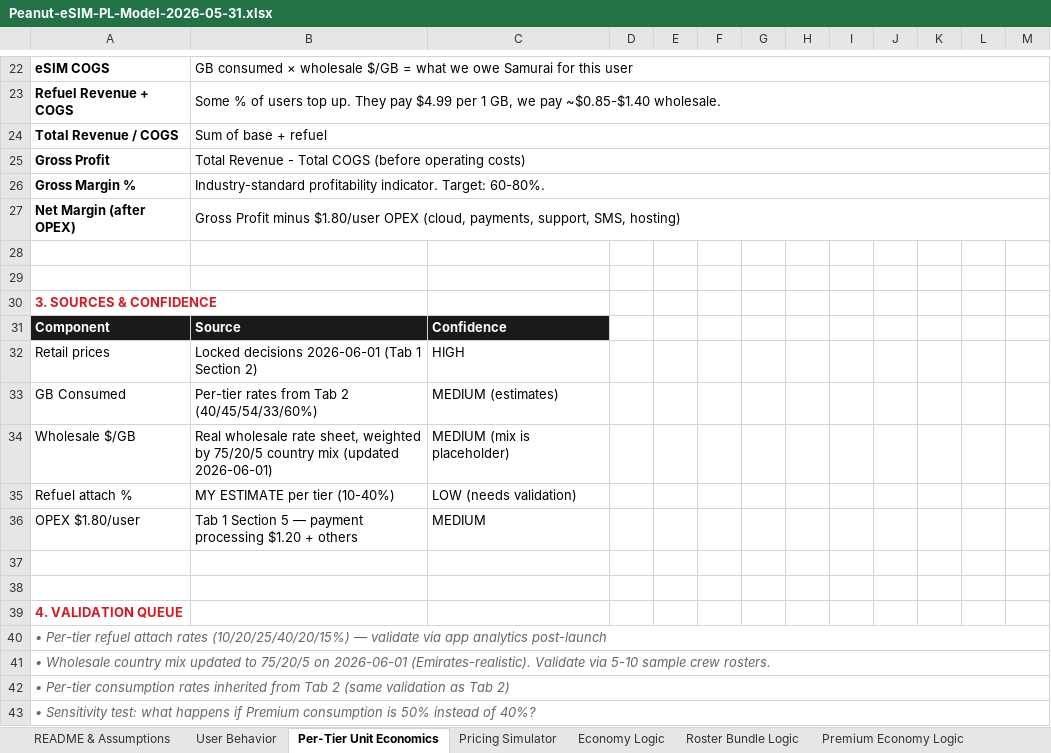
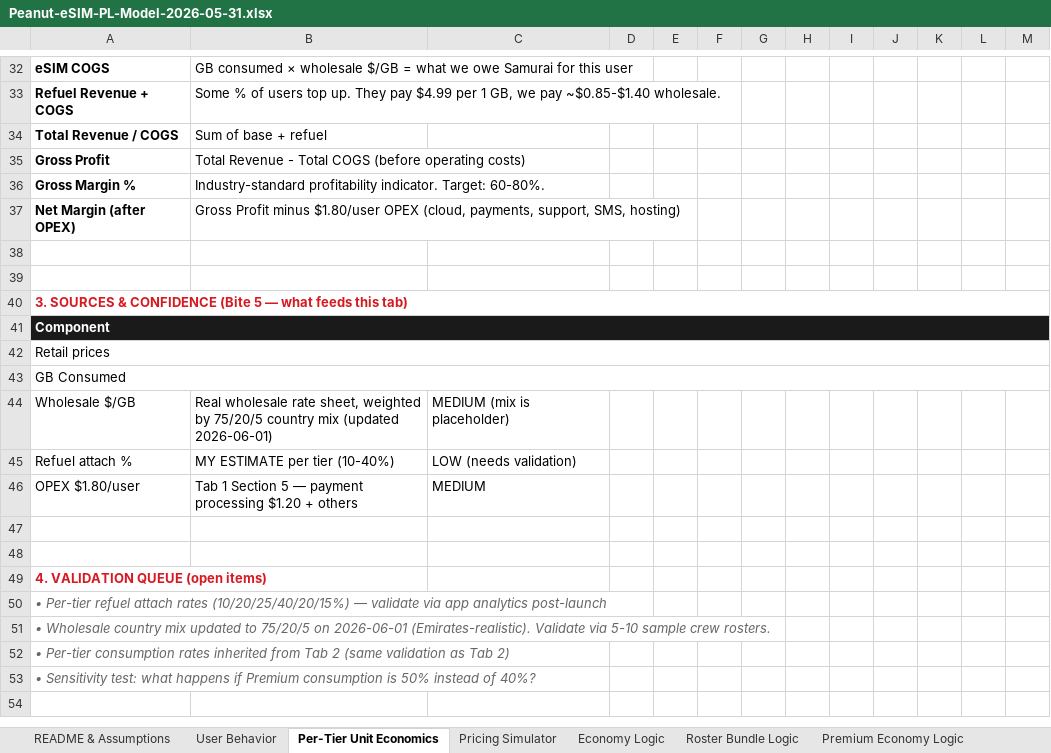
Before and after one commit to peanut-e-sim/peanut-esim-business-overview, an Excel workbook: docs/downloads/Peanut-eSIM-PL-Model-2026-05-31.xlsx, sheet Per-Tier Unit Economics, drawn as a sheet; only a part is shown, gaps mark what is left out; values as stored, in another font and other column widths than the file's, no borders; removed rows and columns are numbered as before the commit, all else as after; the diff covers the shown part only; the diff names each change by its address in the sheet, - before the commit and + after, or states it on an @@ line.

```diff
--- a/docs/downloads/Peanut-eSIM-PL-Model-2026-05-31.xlsx (sheet Per-Tier Unit Economics)
+++ b/docs/downloads/Peanut-eSIM-PL-Model-2026-05-31.xlsx (sheet Per-Tier Unit Economics)
-B22:M22 merged
-B23:M23 merged
-B24:M24 merged
-B25:M25 merged
-B26:M26 merged
-B27:M27 merged
-A40: 3. SOURCES & CONFIDENCE
+A40: 3. SOURCES & CONFIDENCE (Bite 5 — what feeds this tab)
+A40:M40 merged
+A41:M41 merged
-B41: Source
+B41: (empty)
-C41: Confidence
+C41: (empty)
+A42:M42 merged
-B42: Locked decisions 2026-06-01 (Tab 1 Section 2)
+B42: (empty)
-C42: HIGH
+C42: (empty)
+A43:M43 merged
-B43: Per-tier rates from Tab 2 (40/45/54/33/60%)
+B43: (empty)
-C43: MEDIUM (estimates)
+C43: (empty)
-A49: 4. VALIDATION QUEUE
+A49: 4. VALIDATION QUEUE (open items)
-A40:M40 merged
-A41:M41 merged
-A42:M42 merged
-A43:M43 merged
```
Also changed, not shown: 16 added rows, 6 removed rows, 2 edited cells and merged cells elsewhere in this sheet.
